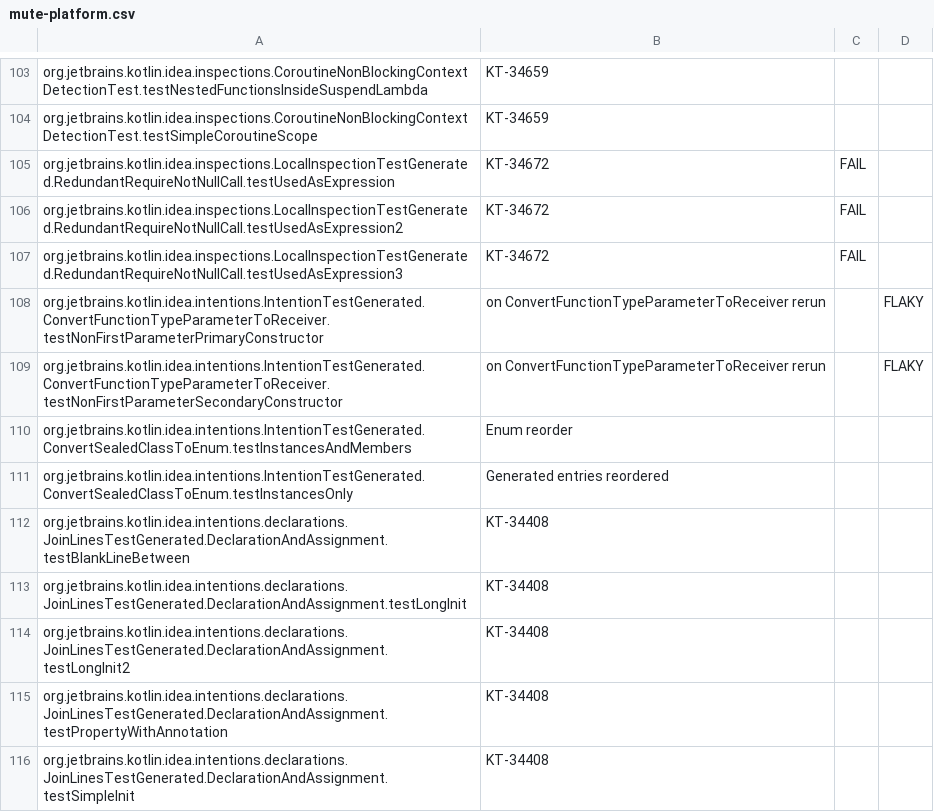
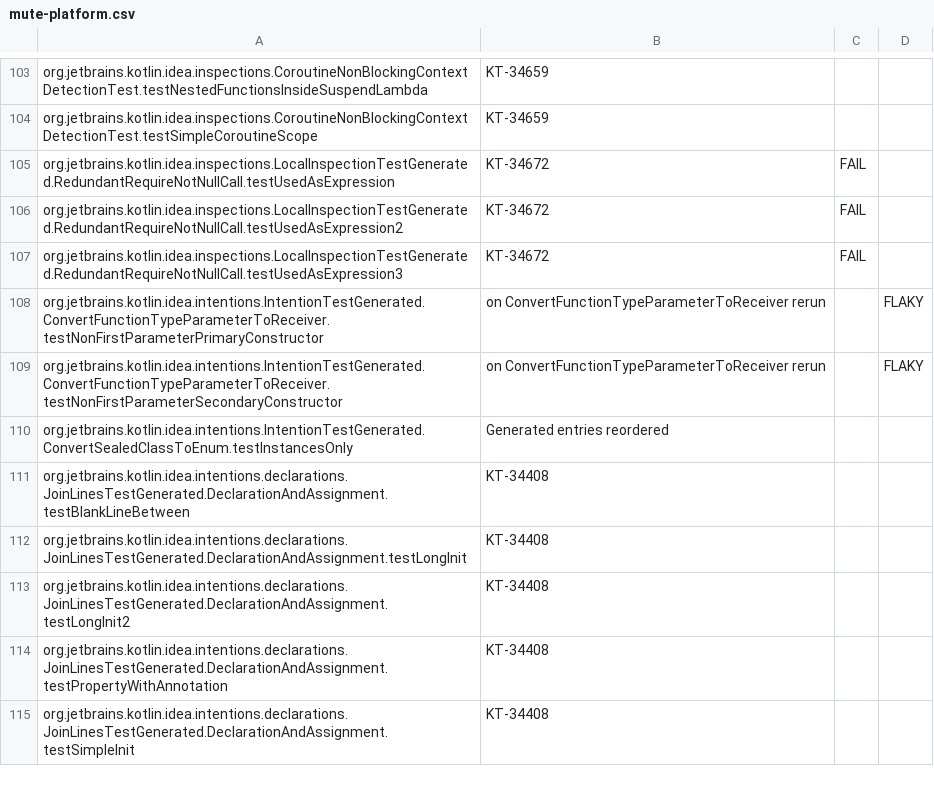
Before and after one commit to consulo/consulo-kotlin, a CSV file: test-framework/mute-platform.csv, drawn as a sheet; only a part is shown, gaps mark what is left out; the diff names each change by its address in the sheet, - before the commit and + after, or states it on an @@ line.

Commit message:
Unmute IntentionTestGenerated.ConvertSealedClassToEnum.testInstancesAndMembers
GitOrigin-RevId: 7ec686e0337530baa6cfd170bb8c472c395dcd5e

```diff
--- a/test-framework/mute-platform.csv
+++ b/test-framework/mute-platform.csv
-row 110: org.jetbrains.kotlin.idea.intentions.IntentionTestGenerated.ConvertSealedClassToEnum.testInstancesAndMembers | Enum reorder
```
